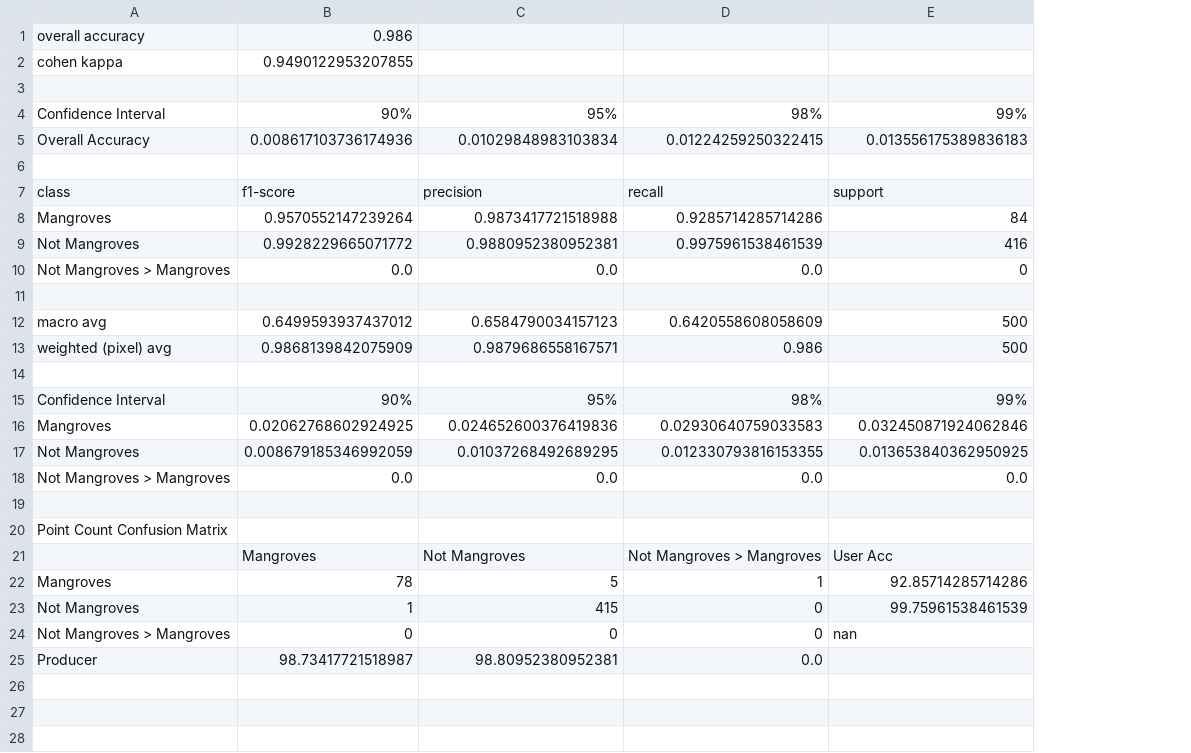
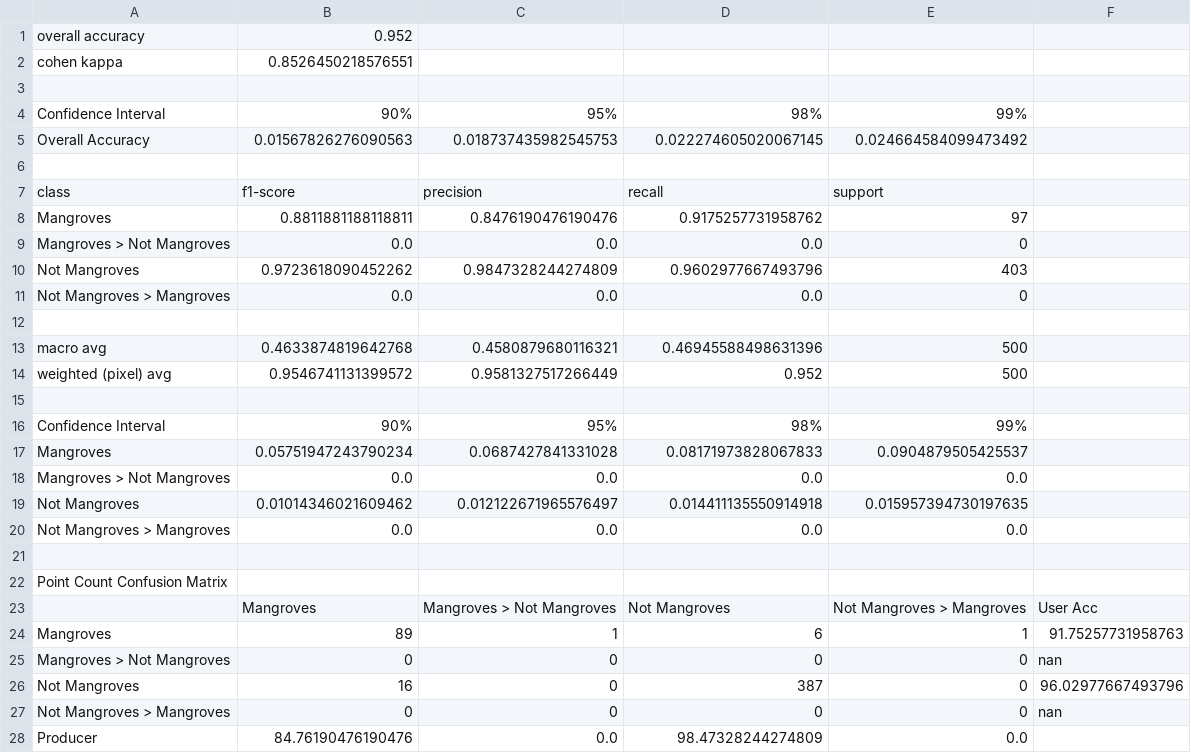
Before and after one commit to globalmangrovewatch/gmw_jaxa_sar_change_analysis, a CSV file: 10_acc_assess/15_calc_acc_stats/out_acc_stats/acc_pts_500.csv, drawn as a sheet; removed rows and columns are numbered as before the commit, all else as after; the diff names each change by its address in the sheet, - before the commit and + after, or states it on an @@ line.

```diff
--- a/10_acc_assess/15_calc_acc_stats/out_acc_stats/acc_pts_500.csv
+++ b/10_acc_assess/15_calc_acc_stats/out_acc_stats/acc_pts_500.csv
+column F, row 27: nan
-B1: 0.986
+B1: 0.952
-B2: 0.9490122953207855
+B2: 0.8526450218576551
-row 5: Overall Accuracy | 0.008617103736174936 | 0.01029848983103834 | 0.01224259250322415 | 0.013556175389836183
+row 5: Overall Accuracy | 0.01567826276090563 | 0.018737435982545753 | 0.022274605020067145 | 0.024664584099473492
-row 8: Mangroves | 0.9570552147239264 | 0.9873417721518988 | 0.9285714285714286 | 84
-row 9: Not Mangroves | 0.9928229665071772 | 0.9880952380952381 | 0.9975961538461539 | 416
+row 8: Mangroves | 0.8811881188118811 | 0.8476190476190476 | 0.9175257731958762 | 97
+row 9: Mangroves > Not Mangroves | 0.0 | 0.0 | 0.0 | 0
+row 10: Not Mangroves | 0.9723618090452262 | 0.9847328244274809 | 0.9602977667493796 | 403
-B13: 0.6499593937437012
+B13: 0.4633874819642768
-C13: 0.6584790034157123
+C13: 0.4580879680116321
-D13: 0.6420558608058609
+D13: 0.46945588498631396
-B14: 0.9868139842075909
+B14: 0.9546741131399572
-C14: 0.9879686558167571
+C14: 0.9581327517266449
-D14: 0.986
+D14: 0.952
-row 16: Mangroves | 0.02062768602924925 | 0.024652600376419836 | 0.02930640759033583 | 0.032450871924062846
-row 17: Not Mangroves | 0.008679185346992059 | 0.01037268492689295 | 0.012330793816153355 | 0.013653840362950925
+row 17: Mangroves | 0.05751947243790234 | 0.0687427841331028 | 0.08171973828067833 | 0.0904879505425537
+row 18: Mangroves > Not Mangroves | 0.0 | 0.0 | 0.0 | 0.0
+row 19: Not Mangroves | 0.01014346021609462 | 0.012122671965576497 | 0.014411135550914918 | 0.015957394730197635
-row 21:  | Mangroves | Not Mangroves | Not Mangroves > Mangroves | User Acc
-row 22: Mangroves | 78 | 5 | 1 | 92.85714285714286
-row 23: Not Mangroves | 1 | 415 | 0 | 99.75961538461539
+row 23:  | Mangroves | Mangroves > Not Mangroves | Not Mangroves | Not Mangroves > Mangroves | User Acc
+row 24: Mangroves | 89 | 1 | 6 | 1 | 91.75257731958763
+row 25: Mangroves > Not Mangroves | 0 | 0 | 0 | 0 | nan
+row 26: Not Mangroves | 16 | 0 | 387 | 0 | 96.02977667493796
-E27: nan
+E27: 0
-row 25: Producer | 98.73417721518987 | 98.80952380952381 | 0.0
+row 28: Producer | 84.76190476190476 | 0.0 | 98.47328244274809 | 0.0
```
Also changed, not shown: 10_acc_assess/15_calc_acc_stats/out_acc_stats/acc_pts_250.csv, 10_acc_assess/15_calc_acc_stats/out_acc_stats/acc_pts_2500.csv, 54 other files.
